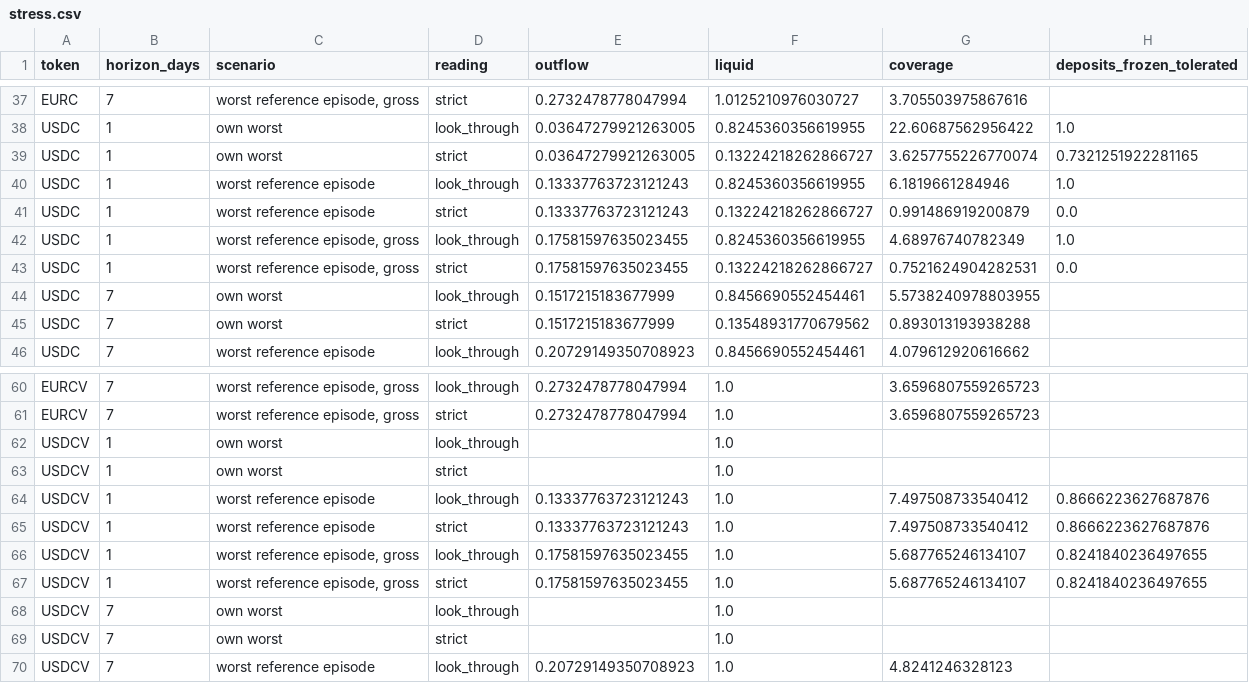
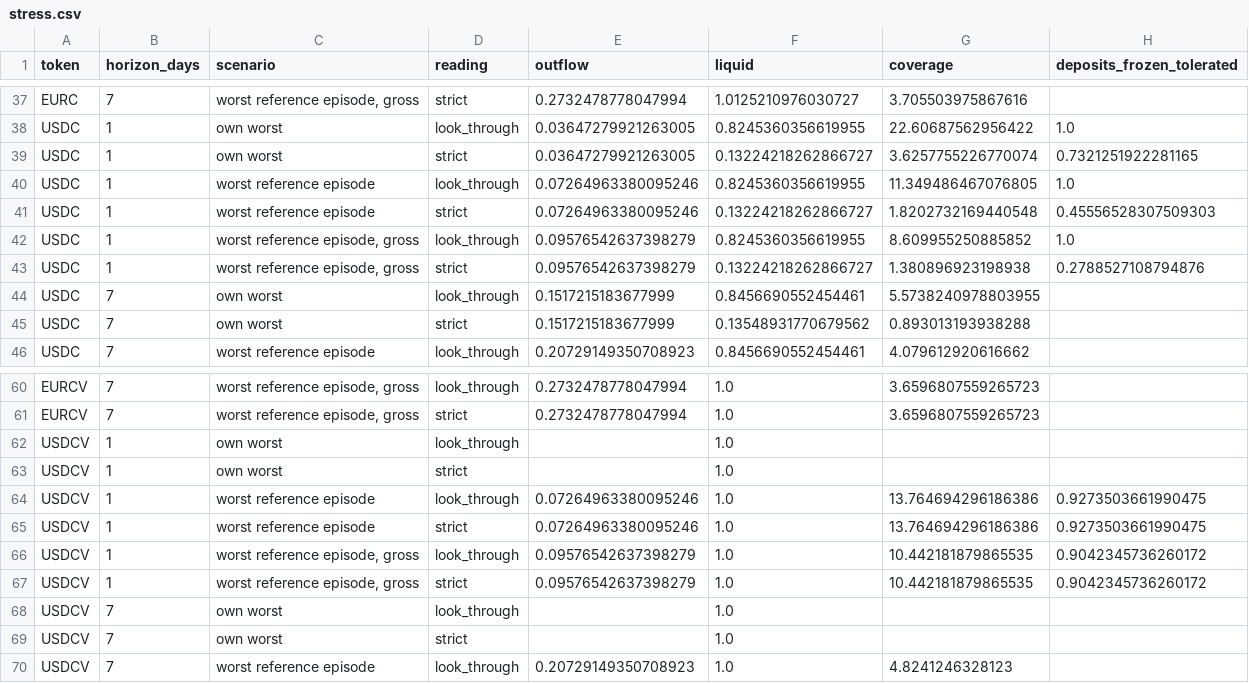
Before and after one commit to paandrighetti/mica-reserve-stress, a CSV file: outputs/stress.csv, drawn as a sheet; only a part is shown, gaps mark what is left out; the diff covers the shown part only.

```diff
--- a/outputs/stress.csv
+++ b/outputs/stress.csv
@@ -39,6 +39,6 @@ USDC,1,own worst,look_through,0.03647279921263005,0.8245360356619955,22.60687562
 USDC,1,own worst,strict,0.03647279921263005,0.13224218262866727,3.6257755226770074,0.7321251922281165
-USDC,1,worst reference episode,look_through,0.13337763723121243,0.8245360356619955,6.1819661284946,1.0
-USDC,1,worst reference episode,strict,0.13337763723121243,0.13224218262866727,0.991486919200879,0.0
-USDC,1,"worst reference episode, gross",look_through,0.17581597635023455,0.8245360356619955,4.68976740782349,1.0
-USDC,1,"worst reference episode, gross",strict,0.17581597635023455,0.13224218262866727,0.7521624904282531,0.0
+USDC,1,worst reference episode,look_through,0.07264963380095246,0.8245360356619955,11.349486467076805,1.0
+USDC,1,worst reference episode,strict,0.07264963380095246,0.13224218262866727,1.8202732169440548,0.45556528307509303
+USDC,1,"worst reference episode, gross",look_through,0.09576542637398279,0.8245360356619955,8.609955250885852,1.0
+USDC,1,"worst reference episode, gross",strict,0.09576542637398279,0.13224218262866727,1.380896923198938,0.2788527108794876
 USDC,7,own worst,look_through,0.1517215183677999,0.8456690552454461,5.5738240978803955,
@@ -63,6 +63,6 @@ USDCV,1,own worst,look_through,,1.0,,
 USDCV,1,own worst,strict,,1.0,,
-USDCV,1,worst reference episode,look_through,0.13337763723121243,1.0,7.497508733540412,0.8666223627687876
-USDCV,1,worst reference episode,strict,0.13337763723121243,1.0,7.497508733540412,0.8666223627687876
-USDCV,1,"worst reference episode, gross",look_through,0.17581597635023455,1.0,5.687765246134107,0.8241840236497655
-USDCV,1,"worst reference episode, gross",strict,0.17581597635023455,1.0,5.687765246134107,0.8241840236497655
+USDCV,1,worst reference episode,look_through,0.07264963380095246,1.0,13.764694296186386,0.9273503661990475
+USDCV,1,worst reference episode,strict,0.07264963380095246,1.0,13.764694296186386,0.9273503661990475
+USDCV,1,"worst reference episode, gross",look_through,0.09576542637398279,1.0,10.442181879865535,0.9042345736260172
+USDCV,1,"worst reference episode, gross",strict,0.09576542637398279,1.0,10.442181879865535,0.9042345736260172
 USDCV,7,own worst,look_through,,1.0,,
```
Also changed, not shown: 48 edited cells elsewhere in this file, outputs/compliance.csv, outputs/episodes.csv, 10 other files.
